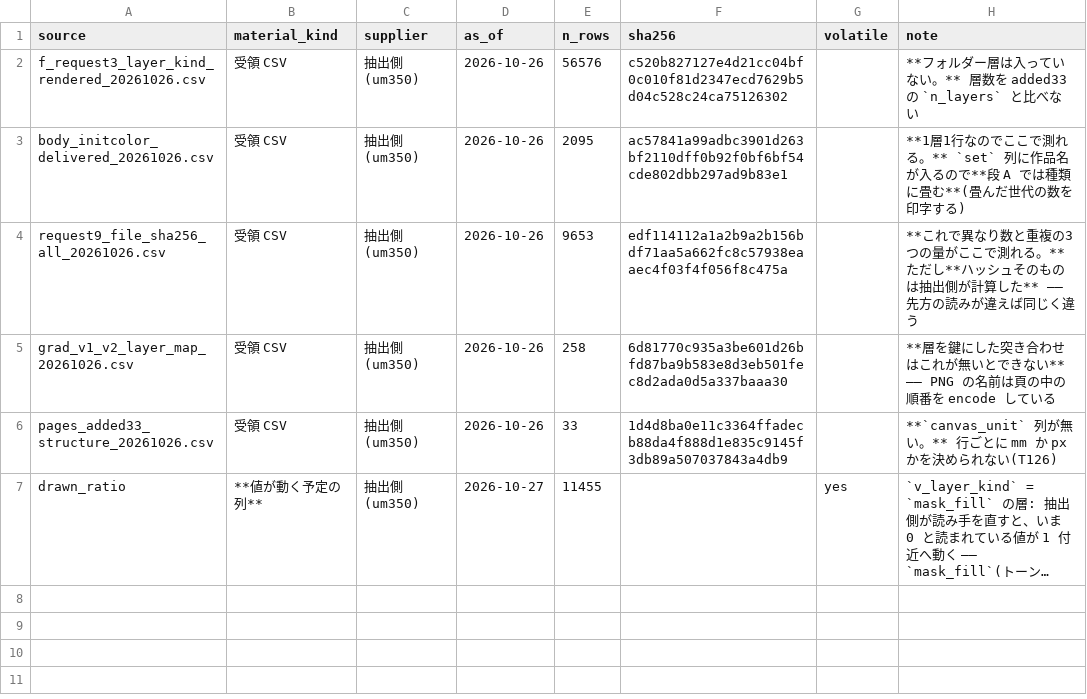
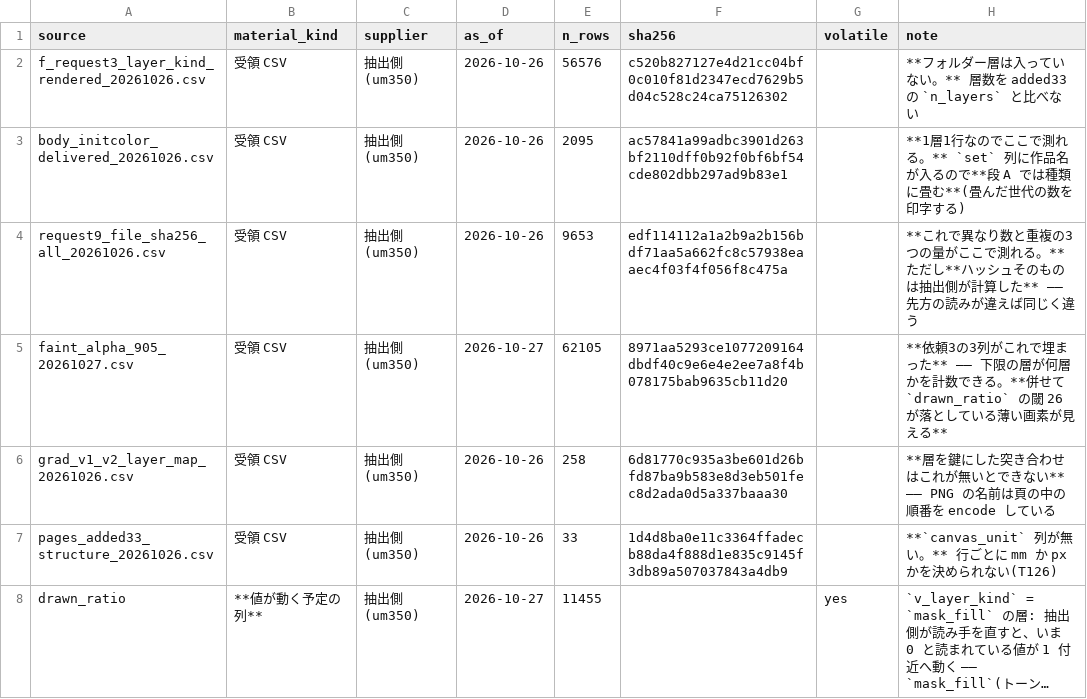
Before and after one commit to kuromook/gen_lineart, a CSV file: census/provenance.csv, drawn as a sheet; long unchanged cells end in ….

```diff
--- a/census/provenance.csv
+++ b/census/provenance.csv
@@ -4,2 +4,3 @@ body_initcolor_delivered_20261026.csv,受領 CSV,抽出側(um350),2026-10-26,209
 request9_file_sha256_all_20261026.csv,受領 CSV,抽出側(um350),2026-10-26,9653,edf114112a1a2b9a2b156bdf71aa5a662fc8c57938eaaec4f03f4f056f8c475a,,**これで異なり数と重複の3つの量がここで測れる。** ただし**ハッシュそのものは抽出側が計算した** —— 先方の読みが違えば同じく違う
+faint_alpha_905_20261027.csv,受領 CSV,抽出側(um350),2026-10-27,62105,8971aa5293ce1077209164dbdf40c9e6e4e2ee7a8f4b078175bab9635cb11d20,,**依頼3の3列がこれで埋まった** —— 下限の層が何層かを計数できる。**併せて `drawn_ratio` の閾 26 が落としている薄い画素が見える**
 grad_v1_v2_layer_map_20261026.csv,受領 CSV,抽出側(um350),2026-10-26,258,6d81770c935a3be601d26bfd87ba9b583e8d3eb501fec8d2ada0d5a337baaa30,,**層を鍵にした突き合わせはこれが無いとできない** —— PNG の名前は頁の中の順番を encode している
```
Also changed, not shown: census/caveats.csv, census/populations.csv, 10 other files.
